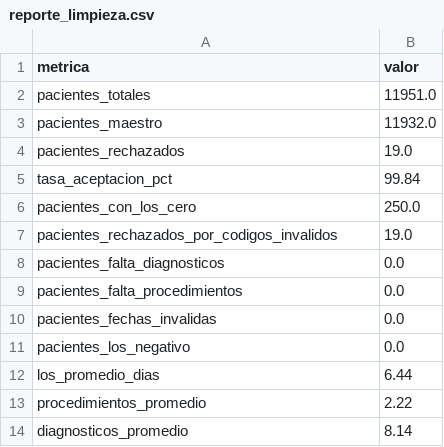
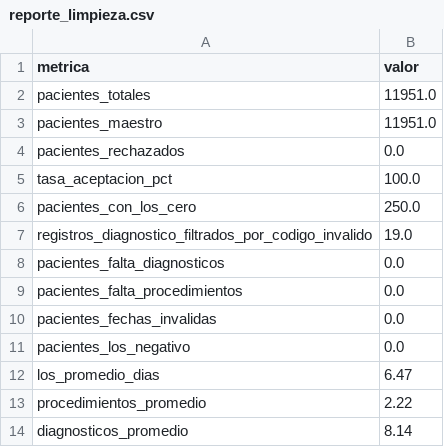
Before and after one commit to dbarraza01/Capstone-Grupo-16-, a CSV file: data/reports/reporte_limpieza.csv, drawn as a sheet.

Commit message:
Modificación en los datos: dataset_maestro.csv, caso_diagnostico.csv y reporte_impieza.csv ahora hay 11.951 pacientes aceptados. tasa de aceptación del 100% porque antes se eliminaban pacientes de una vez cuando estaba el código "AAAAAA" sin considerar que tuviera más diagnósticos.

```diff
--- a/data/reports/reporte_limpieza.csv
+++ b/data/reports/reporte_limpieza.csv
@@ -2,7 +2,7 @@ metrica;valor
 pacientes_totales;11951.0
-pacientes_maestro;11932.0
-pacientes_rechazados;19.0
-tasa_aceptacion_pct;99.84
+pacientes_maestro;11951.0
+pacientes_rechazados;0.0
+tasa_aceptacion_pct;100.0
 pacientes_con_los_cero;250.0
-pacientes_rechazados_por_codigos_invalidos;19.0
+registros_diagnostico_filtrados_por_codigo_invalido;19.0
 pacientes_falta_diagnosticos;0.0
@@ -11,3 +11,3 @@ pacientes_fechas_invalidas;0.0
 pacientes_los_negativo;0.0
-los_promedio_dias;6.44
+los_promedio_dias;6.47
 procedimientos_promedio;2.22
```
Also changed, not shown: 3 other files.
